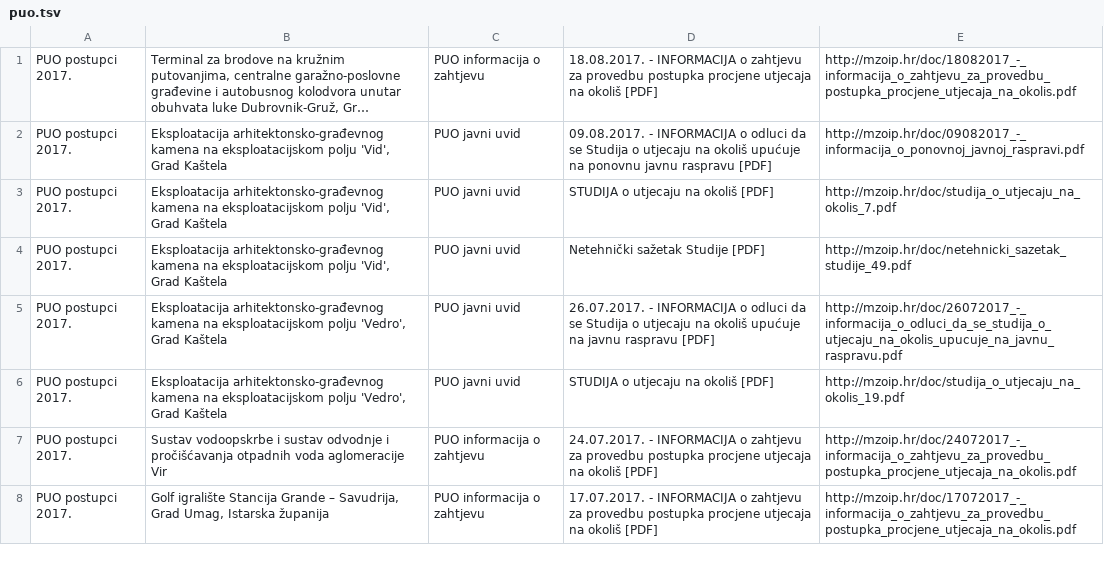
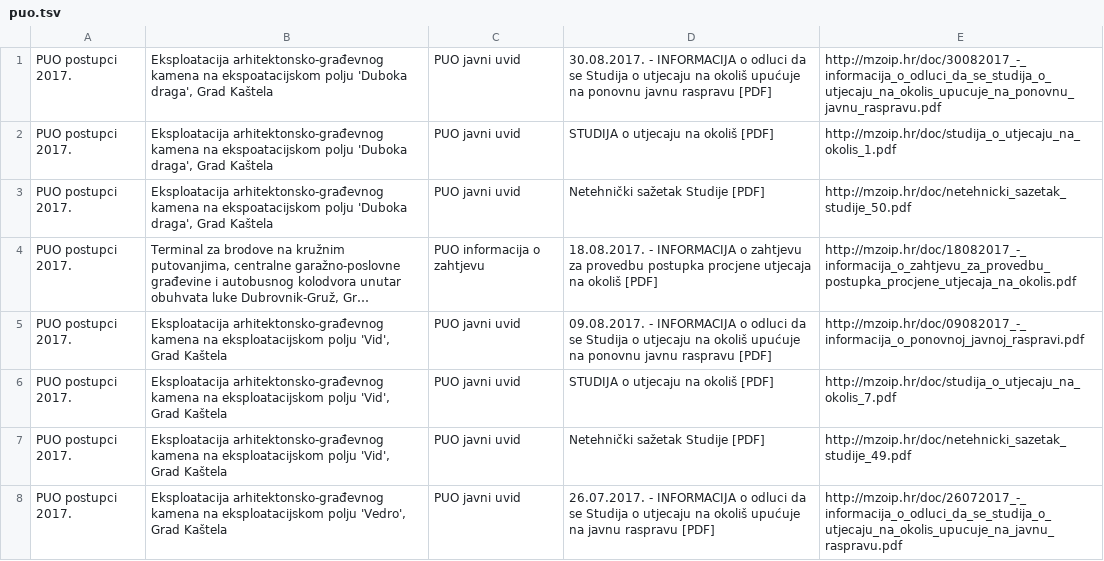
Before and after one commit to udruga-biom/puo-arhiva, a TSV file: puo.tsv, drawn as a sheet; only a part is shown; the shorter side is filled out with more unchanged rows; long unchanged cells end in …; the diff names each change by its address in the sheet, - before the commit and + after, or states it on an @@ line.

```diff
--- a/puo.tsv
+++ b/puo.tsv
+row 1: PUO postupci 2017. | Eksploatacija arhitektonsko-građevnog kamena na ekspoatacijskom polju 'Duboka draga', Grad Kaštela | PUO javni uvid | 30.08.2017. - INFORMACIJA o odluci da se Studija o utjecaju na okoliš upućuje na ponovnu javnu raspravu [PDF] | http://mzoip.hr/doc/30082017_-_informacija_o_odluci_da_se_studija_o_utjecaju_na_okolis_upucuje_na_ponovnu_javnu_raspravu.pdf
+row 2: PUO postupci 2017. | Eksploatacija arhitektonsko-građevnog kamena na ekspoatacijskom polju 'Duboka draga', Grad Kaštela | PUO javni uvid | STUDIJA o utjecaju na okoliš [PDF] | http://mzoip.hr/doc/studija_o_utjecaju_na_okolis_1.pdf
+row 3: PUO postupci 2017. | Eksploatacija arhitektonsko-građevnog kamena na ekspoatacijskom polju 'Duboka draga', Grad Kaštela | PUO javni uvid | Netehnički sažetak Studije [PDF] | http://mzoip.hr/doc/netehnicki_sazetak_studije_50.pdf
```
Also changed, not shown: opuo.tsv, spuo_pg.tsv.
